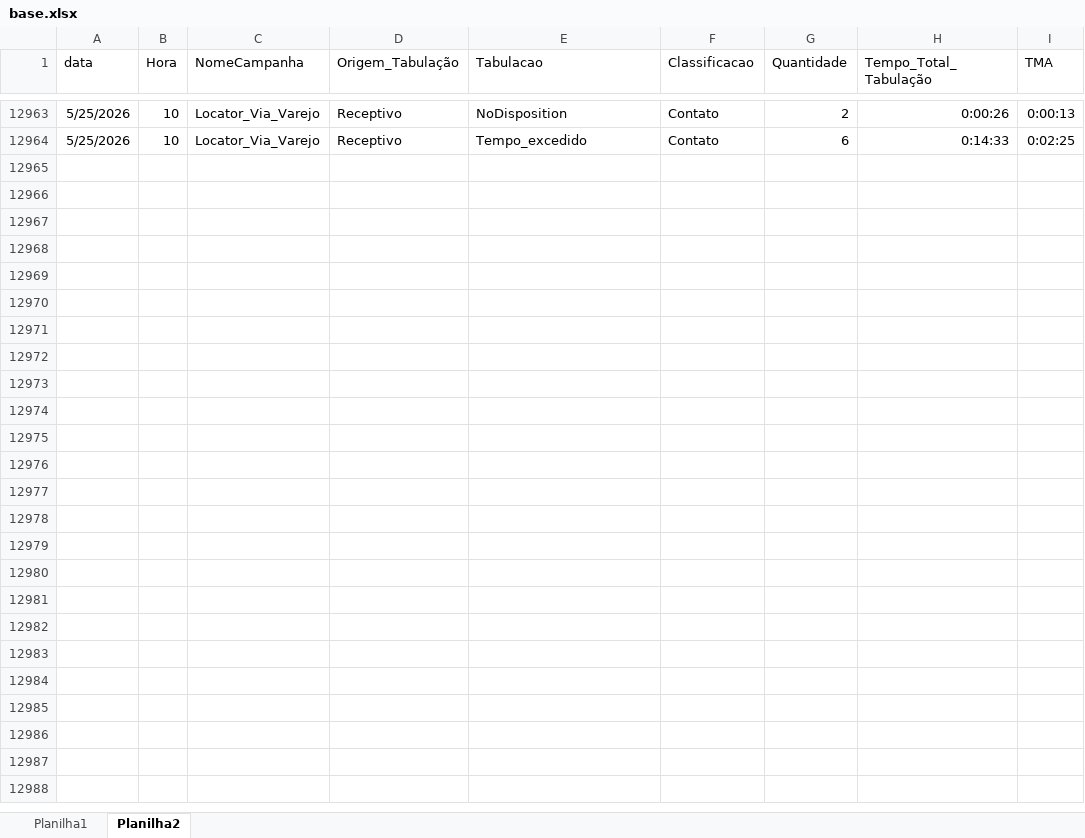
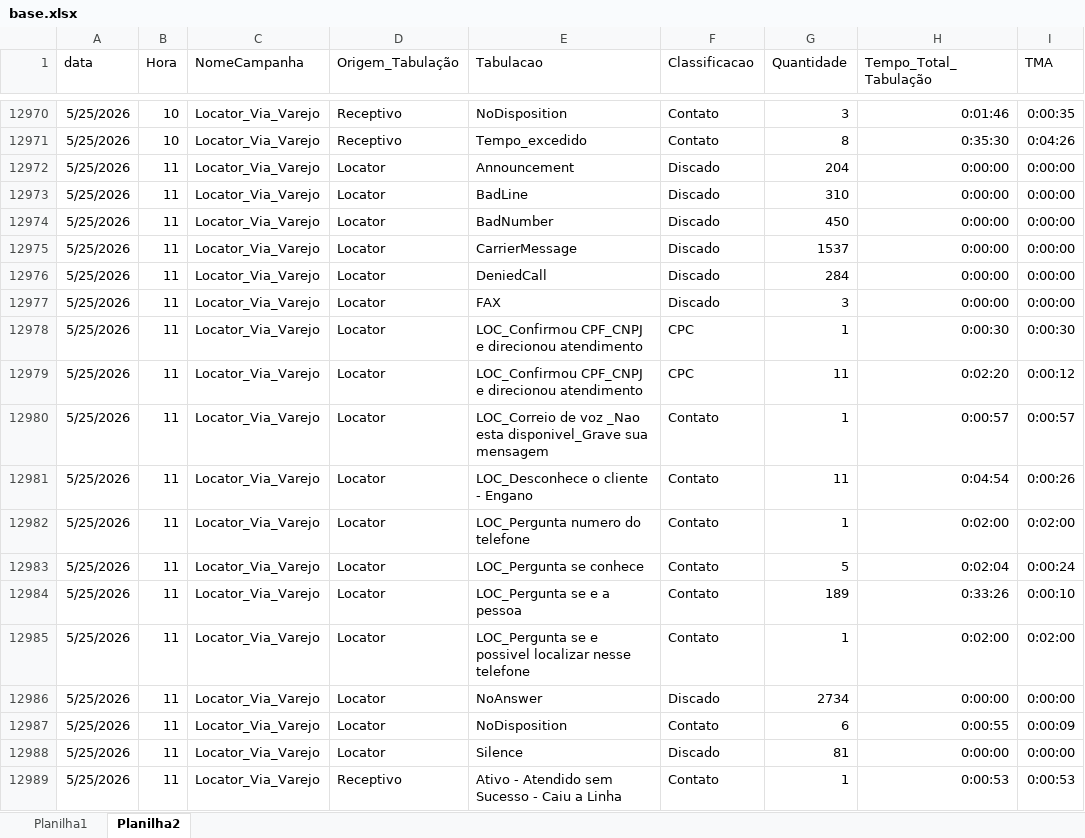
Before and after one commit to kikosouza159-afk/OSPDataCommandCenter, an Excel workbook: data/base.xlsx, sheet Planilha2, drawn as a sheet; only a part is shown, gaps mark what is left out; values as stored, in another font and other column widths than the file's, no borders; addresses are those after the commit; the diff covers the shown part only; the diff names each change by its address in the sheet, - before the commit and + after, or states it on an @@ line.

```diff
--- a/data/base.xlsx (sheet Planilha2)
+++ b/data/base.xlsx (sheet Planilha2)
-G12970 (Quantidade): 2
+G12970 (Quantidade): 3
-H12970 (Tempo_Total_Tabulação): 0:00:26
+H12970 (Tempo_Total_Tabulação): 0:01:46
-I12970 (TMA): 0:00:13
+I12970 (TMA): 0:00:35
-G12971 (Quantidade): 6
+G12971 (Quantidade): 8
-H12971 (Tempo_Total_Tabulação): 0:14:33
+H12971 (Tempo_Total_Tabulação): 0:35:30
-I12971 (TMA): 0:02:25
+I12971 (TMA): 0:04:26
+row 12972: 5/25/2026 | 11 | Locator_Via_Varejo | Locator | Announcement | Discado | 204 | 0:00:00 | 0:00:00
+row 12973: 5/25/2026 | 11 | Locator_Via_Varejo | Locator | BadLine | Discado | 310 | 0:00:00 | 0:00:00
+row 12974: 5/25/2026 | 11 | Locator_Via_Varejo | Locator | BadNumber | Discado | 450 | 0:00:00 | 0:00:00
+row 12975: 5/25/2026 | 11 | Locator_Via_Varejo | Locator | CarrierMessage | Discado | 1537 | 0:00:00 | 0:00:00
+row 12976: 5/25/2026 | 11 | Locator_Via_Varejo | Locator | DeniedCall | Discado | 284 | 0:00:00 | 0:00:00
+row 12977: 5/25/2026 | 11 | Locator_Via_Varejo | Locator | FAX | Discado | 3 | 0:00:00 | 0:00:00
+row 12978: 5/25/2026 | 11 | Locator_Via_Varejo | Locator | LOC_Confirmou CPF_CNPJ e direcionou atendimento | CPC | 1 | 0:00:30 | 0:00:30
+row 12979: 5/25/2026 | 11 | Locator_Via_Varejo | Locator | LOC_Confirmou CPF_CNPJ e direcionou atendimento | CPC | 11 | 0:02:20 | 0:00:12
+row 12980: 5/25/2026 | 11 | Locator_Via_Varejo | Locator | LOC_Correio de voz _Nao esta disponivel_Grave sua mensagem | Contato | 1 | 0:00:57 | 0:00:57
+row 12981: 5/25/2026 | 11 | Locator_Via_Varejo | Locator | LOC_Desconhece o cliente - Engano | Contato | 11 | 0:04:54 | 0:00:26
+row 12982: 5/25/2026 | 11 | Locator_Via_Varejo | Locator | LOC_Pergunta numero do telefone | Contato | 1 | 0:02:00 | 0:02:00
+row 12983: 5/25/2026 | 11 | Locator_Via_Varejo | Locator | LOC_Pergunta se conhece | Contato | 5 | 0:02:04 | 0:00:24
+row 12984: 5/25/2026 | 11 | Locator_Via_Varejo | Locator | LOC_Pergunta se e a pessoa | Contato | 189 | 0:33:26 | 0:00:10
+row 12985: 5/25/2026 | 11 | Locator_Via_Varejo | Locator | LOC_Pergunta se e possivel localizar nesse telefone | Contato | 1 | 0:02:00 | 0:02:00
+row 12986: 5/25/2026 | 11 | Locator_Via_Varejo | Locator | NoAnswer | Discado | 2734 | 0:00:00 | 0:00:00
+row 12987: 5/25/2026 | 11 | Locator_Via_Varejo | Locator | NoDisposition | Contato | 6 | 0:00:55 | 0:00:09
+row 12988: 5/25/2026 | 11 | Locator_Via_Varejo | Locator | Silence | Discado | 81 | 0:00:00 | 0:00:00
+row 12989: 5/25/2026 | 11 | Locator_Via_Varejo | Receptivo | Ativo - Atendido sem Sucesso - Caiu a Linha | Contato | 1 | 0:00:53 | 0:00:53
```
Also changed, not shown: 9 added rows, 2 removed rows and 60 edited cells elsewhere in this sheet, sheet Planilha1.
